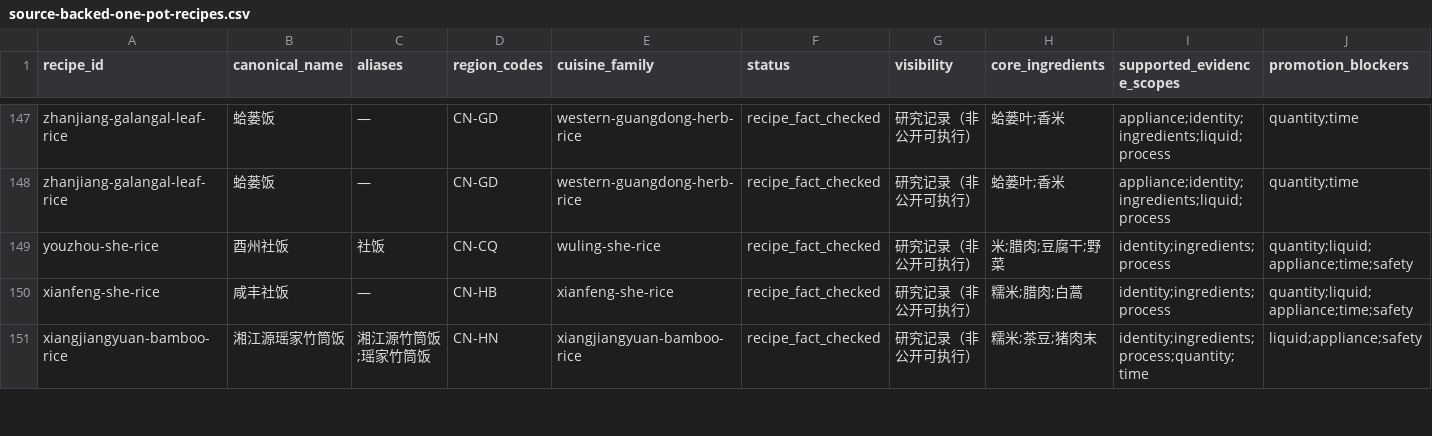
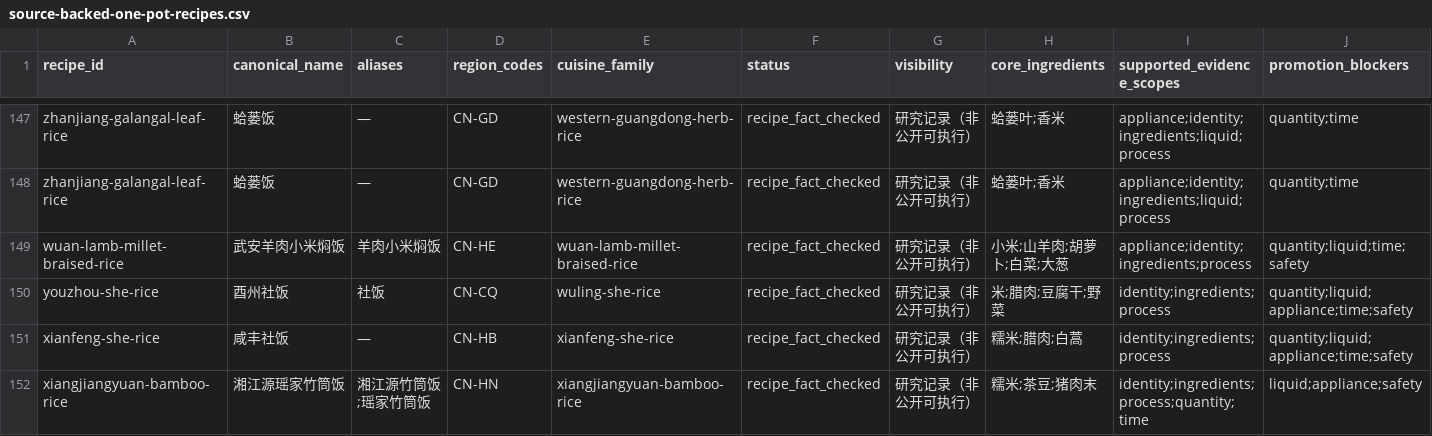
Before and after one commit to liuyuxin01210725-debug/yiguochu, a CSV file: docs/source-backed-one-pot-recipes.csv, drawn as a sheet; only a part is shown, gaps mark what is left out; rows hold the shown columns only; the diff names each change by its address in the sheet, - before the commit and + after, or states it on an @@ line.

Commit message:
data: add Wuan lamb millet rice evidence

```diff
--- a/docs/source-backed-one-pot-recipes.csv
+++ b/docs/source-backed-one-pot-recipes.csv
+row 149: wuan-lamb-millet-braised-rice | 武安羊肉小米焖饭 | 羊肉小米焖饭 | CN-HE | wuan-lamb-millet-braised-rice | recipe_fact_checked | 研究记录（非公开可执行） | 小米;山羊肉;胡萝卜;白菜;大葱 | appliance;identity;ingredients;process | quantity;liquid;time;safety
```
Also changed, not shown: 4 other files.
